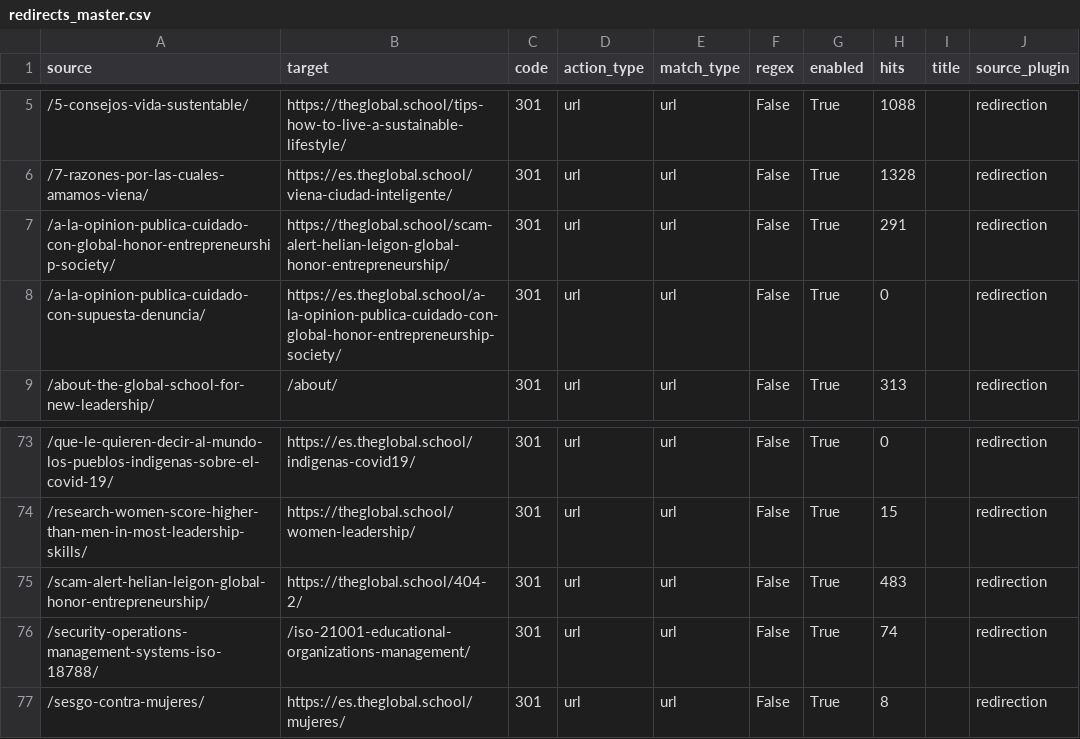
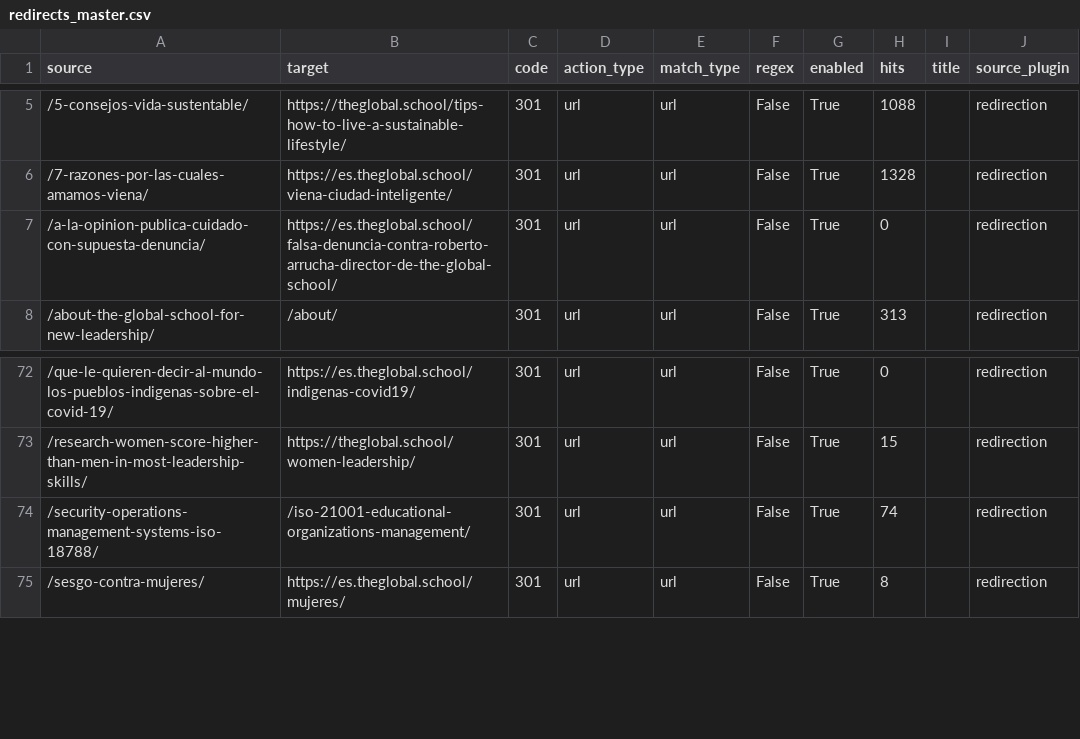
Before and after one commit to robertoarrucha-ux/theglobal-school, a CSV file: migration/redirects_master.csv, drawn as a sheet; only a part is shown, gaps mark what is left out.

```diff
--- a/migration/redirects_master.csv
+++ b/migration/redirects_master.csv
@@ -6,4 +6,3 @@ source,target,code,action_type,match_type,regex,enabled,hits,title,source_plugin
 /7-razones-por-las-cuales-amamos-viena/,https://es.theglobal.school/viena-ciudad-inteligente/,301,url,url,False,True,1328,,redirection
-/a-la-opinion-publica-cuidado-con-global-honor-entrepreneurship-society/,https://theglobal.school/scam-alert-helian-leigon-global-honor-entrepreneurship/,301,url,url,False,True,291,,redirection
-/a-la-opinion-publica-cuidado-con-supuesta-denuncia/,https://es.theglobal.school/a-la-opinion-publica-cuidado-con-global-honor-entrepreneurship-society/,301,url,url,False,True,0,,redirection
+/a-la-opinion-publica-cuidado-con-supuesta-denuncia/,https://es.theglobal.school/falsa-denuncia-contra-roberto-arrucha-director-de-the-global-school/,301,url,url,False,True,0,,redirection
 /about-the-global-school-for-new-leadership/,/about/,301,url,url,False,True,313,,redirection
@@ -74,3 +73,2 @@ source,target,code,action_type,match_type,regex,enabled,hits,title,source_plugin
 /research-women-score-higher-than-men-in-most-leadership-skills/,https://theglobal.school/women-leadership/,301,url,url,False,True,15,,redirection
-/scam-alert-helian-leigon-global-honor-entrepreneurship/,https://theglobal.school/404-2/,301,url,url,False,True,483,,redirection
 /security-operations-management-systems-iso-18788/,/iso-21001-educational-organizations-management/,301,url,url,False,True,74,,redirection
```
Also changed, not shown: 1 other file.
